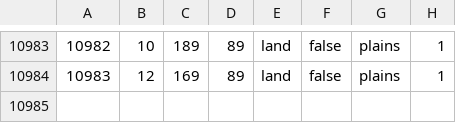
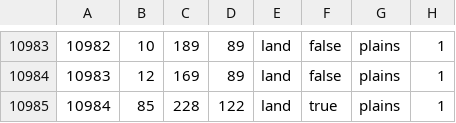
Before and after one commit to Losos2408/totmod, a CSV file: map/definition.csv, drawn as a sheet; only a part is shown, gaps mark what is left out; the diff names each change by its address in the sheet, - before the commit and + after, or states it on an @@ line.

```diff
--- a/map/definition.csv
+++ b/map/definition.csv
+row 10985: 10984 | 85 | 228 | 122 | land | true | plains | 1
```
Also changed, not shown: 27 other files.
